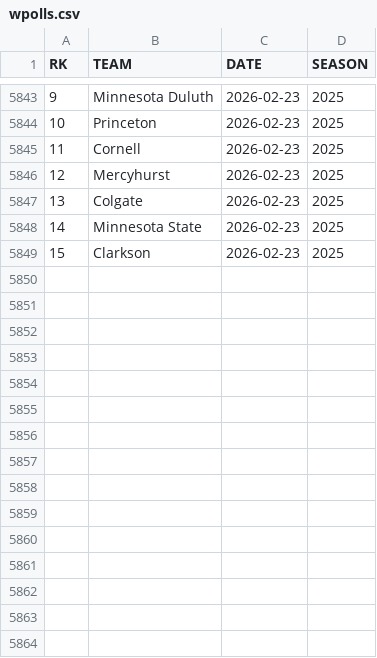
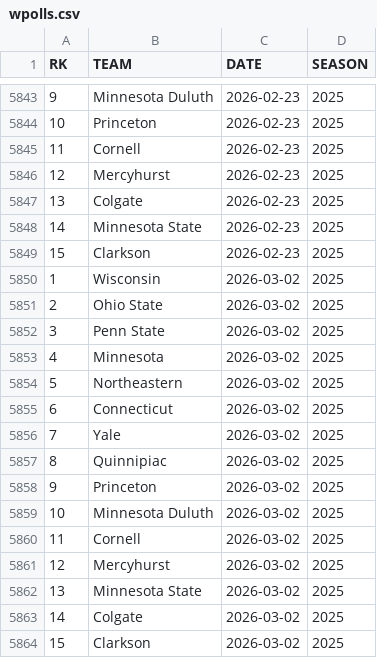
Before and after one commit to redsoxfan2194/buhockeystats, a CSV file: buhockeystatssite/recordbookdata/wpolls.csv, drawn as a sheet; only a part is shown, gaps mark what is left out.

```diff
--- a/buhockeystatssite/recordbookdata/wpolls.csv
+++ b/buhockeystatssite/recordbookdata/wpolls.csv
@@ -5849 +5849,16 @@ RK,TEAM,DATE,SEASON
 15,Clarkson,2026-02-23,2025
+1,Wisconsin,2026-03-02,2025
+2,Ohio State,2026-03-02,2025
+3,Penn State,2026-03-02,2025
+4,Minnesota,2026-03-02,2025
+5,Northeastern,2026-03-02,2025
+6,Connecticut,2026-03-02,2025
+7,Yale,2026-03-02,2025
+8,Quinnipiac,2026-03-02,2025
+9,Princeton,2026-03-02,2025
+10,Minnesota Duluth,2026-03-02,2025
+11,Cornell,2026-03-02,2025
+12,Mercyhurst,2026-03-02,2025
+13,Minnesota State,2026-03-02,2025
+14,Colgate,2026-03-02,2025
+15,Clarkson,2026-03-02,2025
```
Also changed, not shown: buhockeystatssite/recordbookdata/mpolls.csv, 1 other file.
